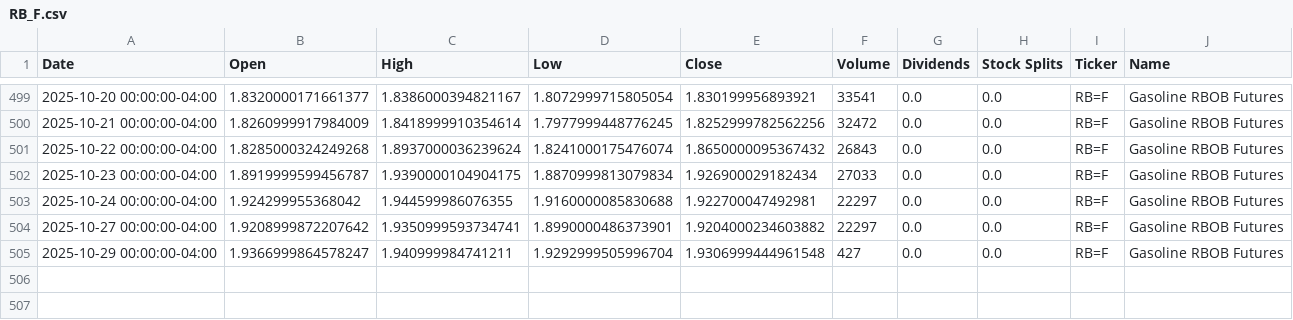
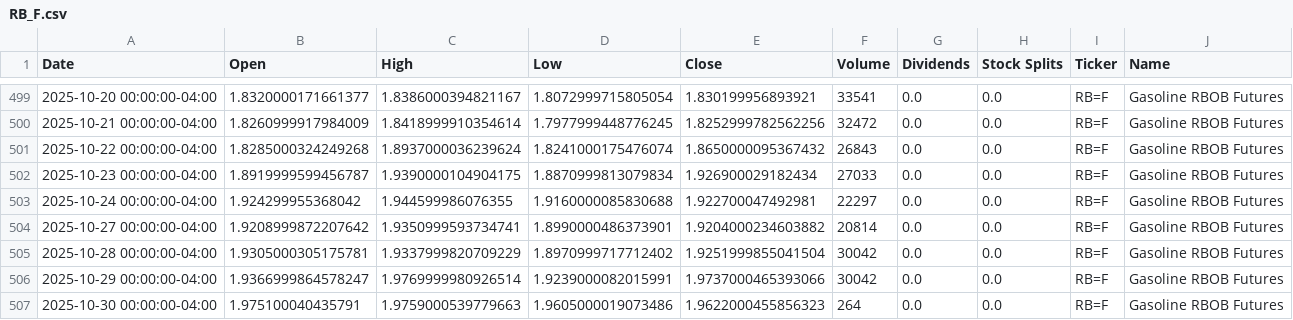
Before and after one commit to dylanmcd0/energy-analysis, a CSV file: data/financial/yfinance/RB_F.csv, drawn as a sheet; only a part is shown, gaps mark what is left out.

```diff
--- a/data/financial/yfinance/RB_F.csv
+++ b/data/financial/yfinance/RB_F.csv
@@ -503,3 +503,5 @@ Date,Open,High,Low,Close,Volume,Dividends,Stock Splits,Ticker,Name
 2025-10-24 00:00:00-04:00,1.924299955368042,1.944599986076355,1.9160000085830688,1.922700047492981,22297,0.0,0.0,RB=F,Gasoline RBOB Futures
-2025-10-27 00:00:00-04:00,1.9208999872207642,1.9350999593734741,1.8990000486373901,1.9204000234603882,22297,0.0,0.0,RB=F,Gasoline RBOB Futures
-2025-10-29 00:00:00-04:00,1.9366999864578247,1.940999984741211,1.9292999505996704,1.9306999444961548,427,0.0,0.0,RB=F,Gasoline RBOB Futures
+2025-10-27 00:00:00-04:00,1.9208999872207642,1.9350999593734741,1.8990000486373901,1.9204000234603882,20814,0.0,0.0,RB=F,Gasoline RBOB Futures
+2025-10-28 00:00:00-04:00,1.9305000305175781,1.9337999820709229,1.8970999717712402,1.9251999855041504,30042,0.0,0.0,RB=F,Gasoline RBOB Futures
+2025-10-29 00:00:00-04:00,1.9366999864578247,1.9769999980926514,1.9239000082015991,1.9737000465393066,30042,0.0,0.0,RB=F,Gasoline RBOB Futures
+2025-10-30 00:00:00-04:00,1.975100040435791,1.9759000539779663,1.9605000019073486,1.9622000455856323,264,0.0,0.0,RB=F,Gasoline RBOB Futures
```
Also changed, not shown: data/financial/yfinance/BKR.csv, data/financial/yfinance/CVX.csv, 18 other files.
